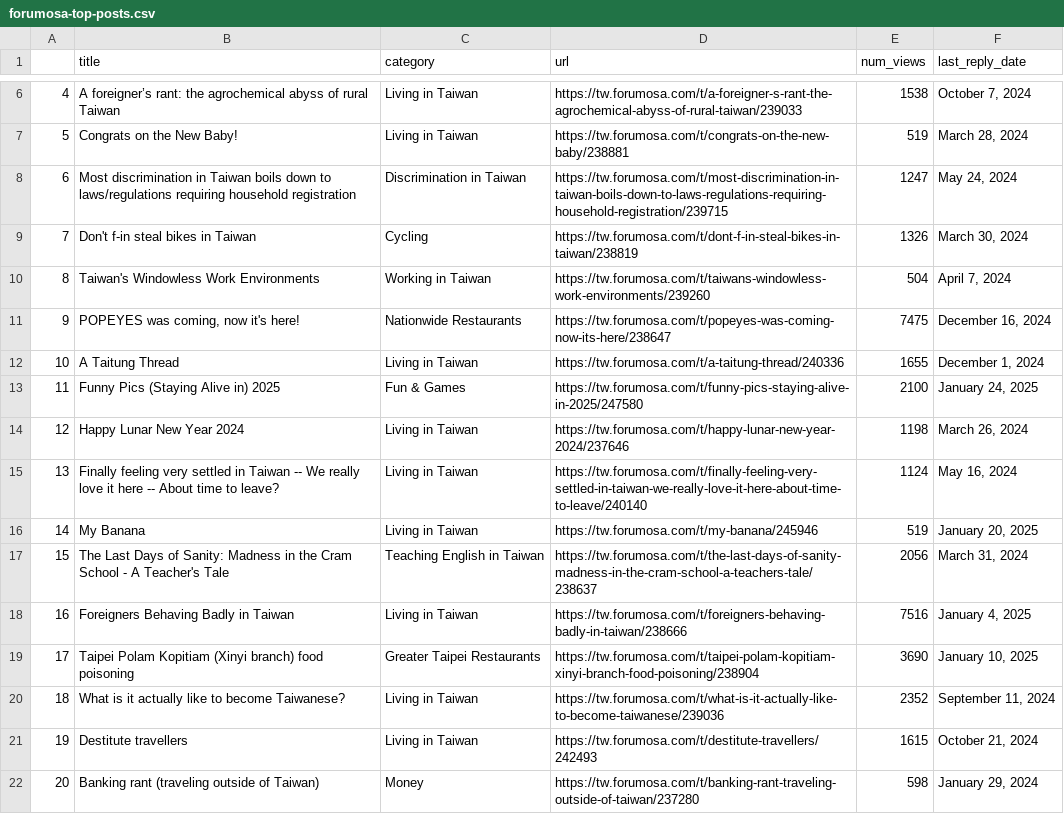
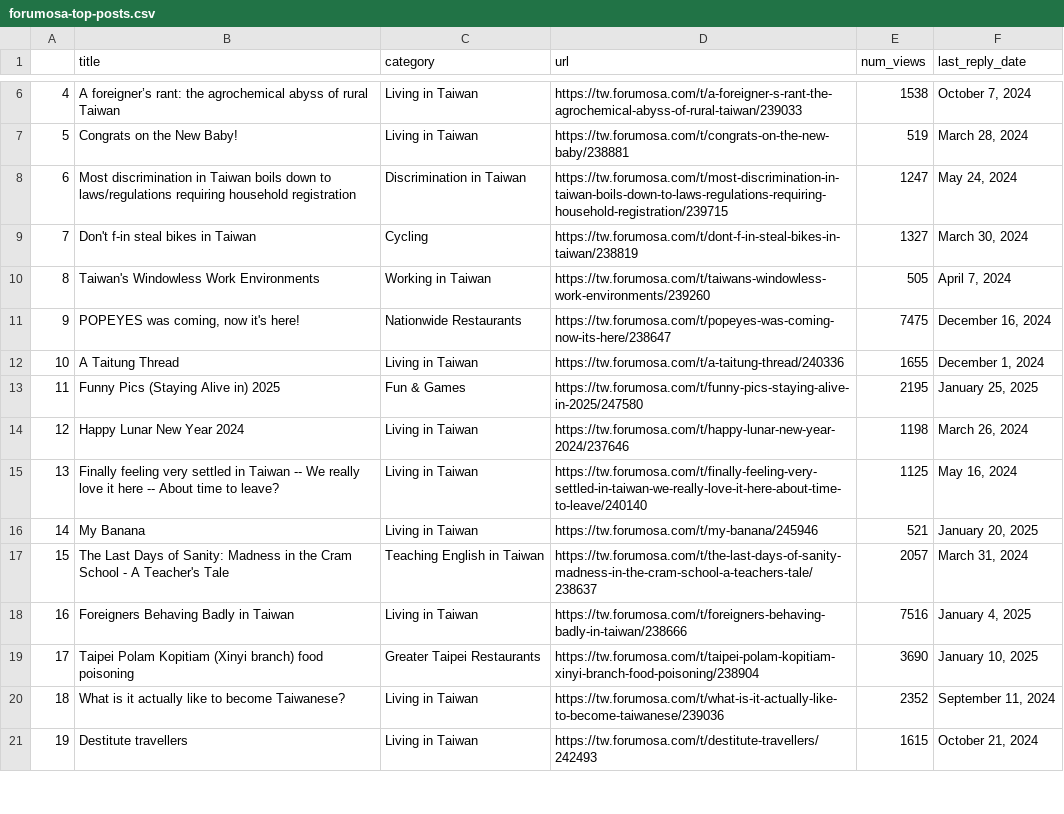
Before and after one commit to ssaanndwich/scrape-forumosa, a CSV file: forumosa-top-posts.csv, drawn as a sheet; only a part is shown, gaps mark what is left out; removed rows and columns are numbered as before the commit, all else as after; the diff covers the shown part only; the diff names each change by its address in the sheet, - before the commit and + after, or states it on an @@ line.

```diff
--- a/forumosa-top-posts.csv
+++ b/forumosa-top-posts.csv
-E9 (num_views): 1326
+E9 (num_views): 1327
-E10 (num_views): 504
+E10 (num_views): 505
-E13 (num_views): 2100
+E13 (num_views): 2195
-F13 (last_reply_date): January 24, 2025
+F13 (last_reply_date): January 25, 2025
-E15 (num_views): 1124
+E15 (num_views): 1125
-E16 (num_views): 519
+E16 (num_views): 521
-E17 (num_views): 2056
+E17 (num_views): 2057
-row 22: 20 | Banking rant (traveling outside of Taiwan) | Money | https://tw.forumosa.com/t/banking-rant-traveling-outside-of-taiwan/237280 | 598 | January 29, 2024
```
Also changed, not shown: 2 added rows, 1 removed row, 13 edited cells and row numbers in column A elsewhere in this file.
